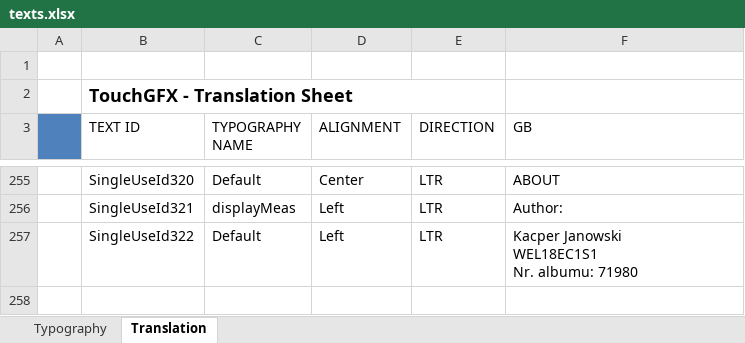
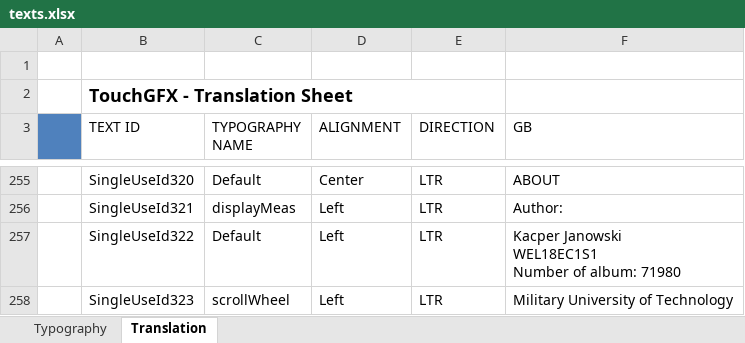
Before and after one commit to KacperJanowski98/STM32F7-TouchGFX-GUI-Time_counter, an Excel workbook: TouchGFX/assets/texts/texts.xlsx, sheet Translation, drawn as a sheet; only a part is shown, gaps mark what is left out; values as stored, in another font and other column widths than the file's, no borders; ↵ is a line break in a cell; the diff names each change by its address in the sheet, - before the commit and + after, or states it on an @@ line.

```diff
--- a/TouchGFX/assets/texts/texts.xlsx (sheet Translation)
+++ b/TouchGFX/assets/texts/texts.xlsx (sheet Translation)
-F257 (GB): …Janowski ↵ WEL18EC1S1 ↵ Nr. albumu: 71980
+F257 (GB): …Janowski ↵ WEL18EC1S1 ↵ Number of album: 71980
+row 258:  | SingleUseId323 | scrollWheel | Left | LTR | Military University of Technology
```
Also changed, not shown: 21 other files.
